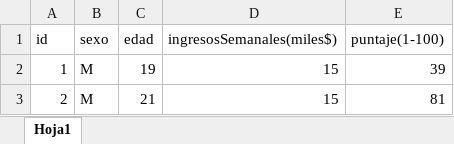
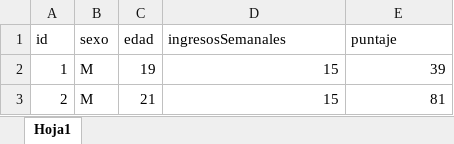
Before and after one commit to Willy967/clientes_kmeans, an Excel workbook: clientes-kmeans.xlsx, sheet Hoja1, drawn as a sheet; only a part is shown; values as stored, in another font and other column widths than the file's, no borders; the diff names each change by its address in the sheet, - before the commit and + after, or states it on an @@ line.

Commit message:
se modifica archivo excel

```diff
--- a/clientes-kmeans.xlsx (sheet Hoja1)
+++ b/clientes-kmeans.xlsx (sheet Hoja1)
-D1: ingresosSemanales(miles$)
+D1: ingresosSemanales
-E1: puntaje(1-100)
+E1: puntaje
```
